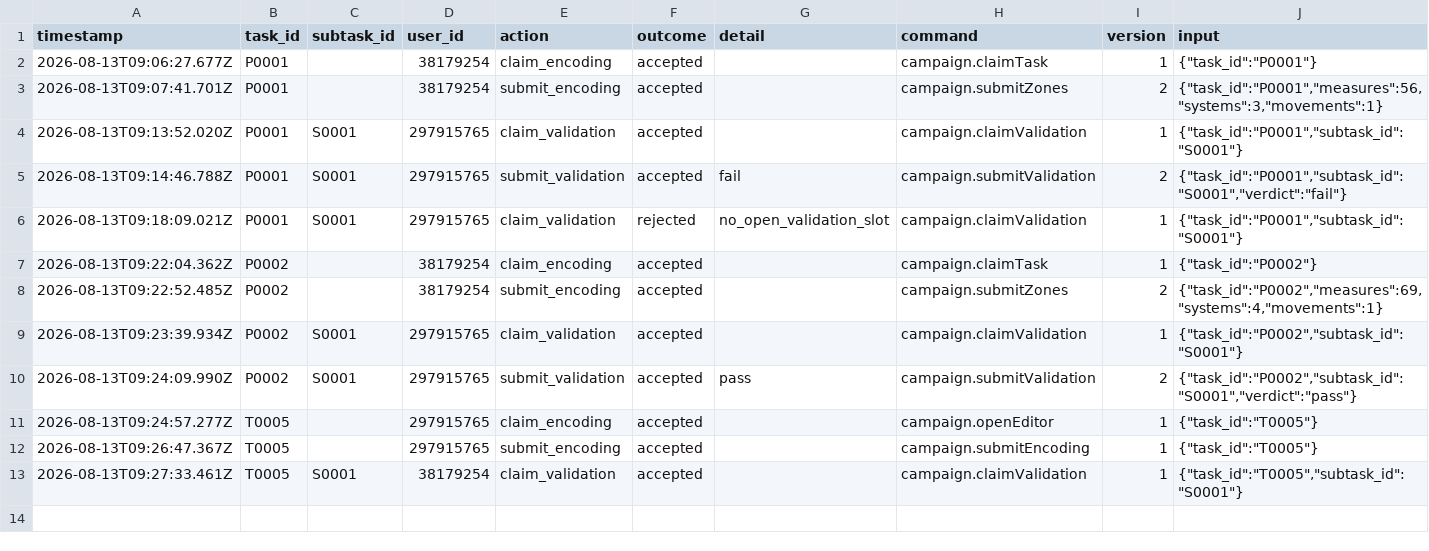
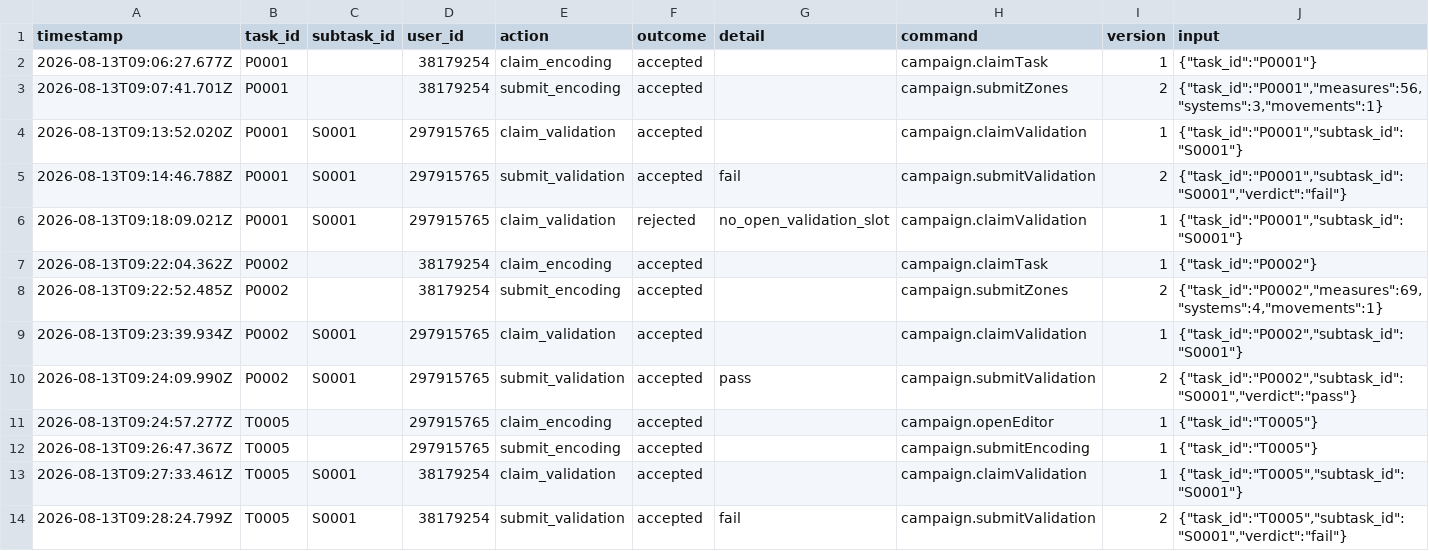
Before and after one commit to ohwjd/test1234, a CSV file: tracking/history.csv, drawn as a sheet.

```diff
--- a/tracking/history.csv
+++ b/tracking/history.csv
@@ -13 +13,2 @@ timestamp,task_id,subtask_id,user_id,action,outcome,detail,command,version,input
 2026-08-13T09:27:33.461Z,T0005,S0001,38179254,claim_validation,accepted,,campaign.claimValidation,1,"{""task_id"":""T0005"",""subtask_id"":""S0001""}"
+2026-08-13T09:28:24.799Z,T0005,S0001,38179254,submit_validation,accepted,fail,campaign.submitValidation,2,"{""task_id"":""T0005"",""subtask_id"":""S0001"",""verdict"":""fail""}"
```
Also changed, not shown: tracking/comment.csv, tracking/state.csv, 1 other file.
